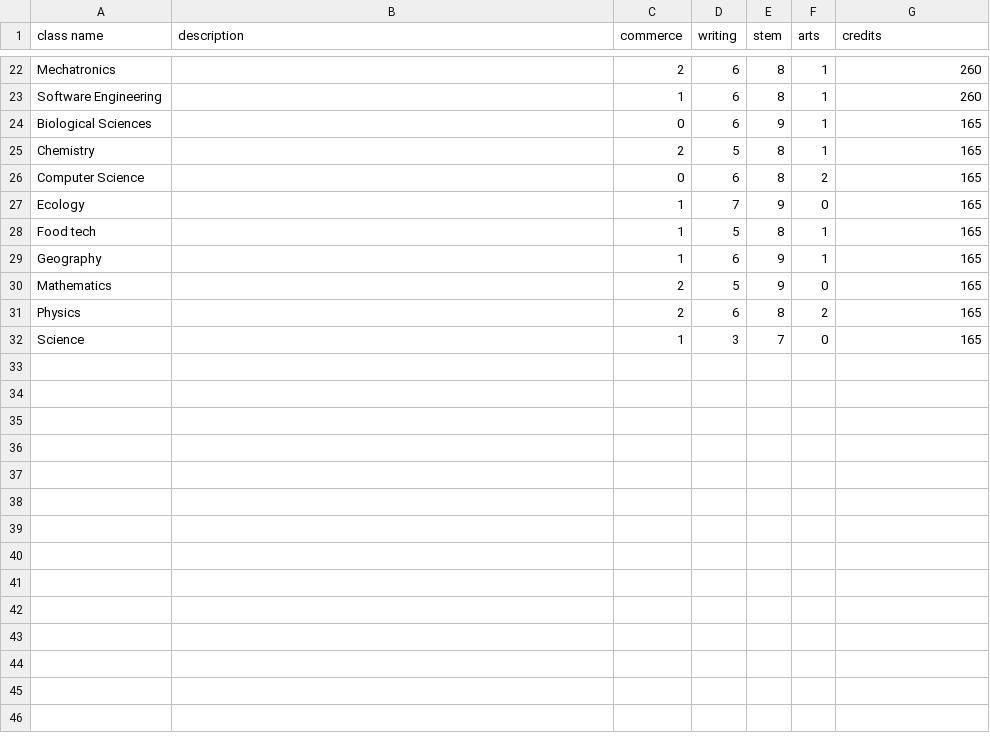
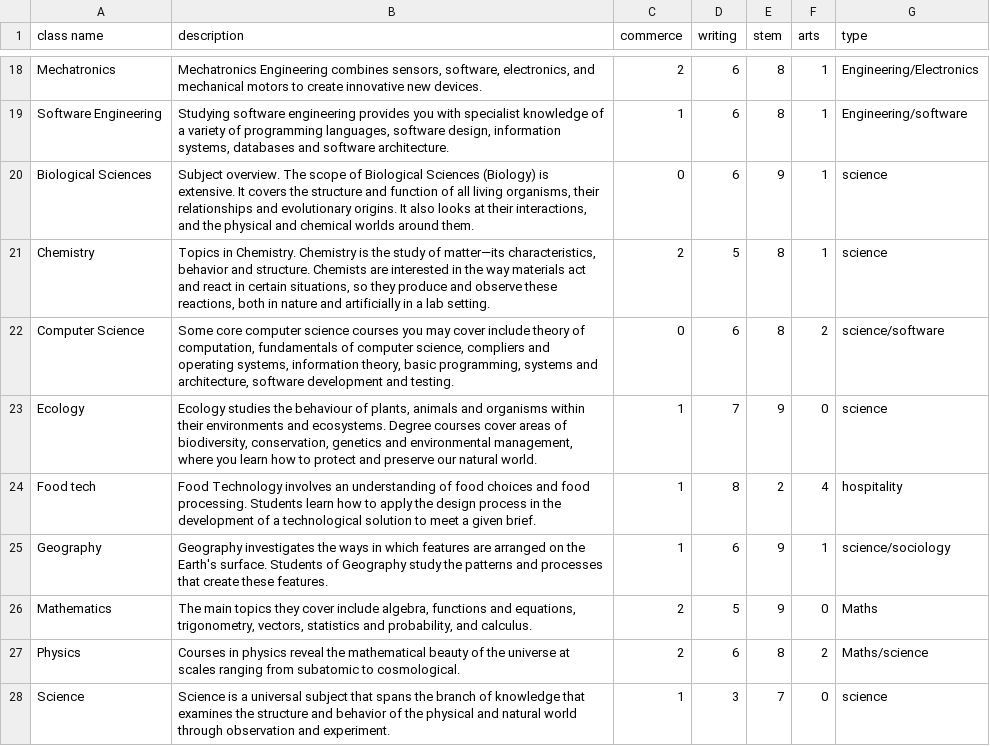
Before and after one commit to Ethaisa123/Bdsc-Assesment-91896.91897, a CSV file: main + data/data-classes.csv, drawn as a sheet; only a part is shown, gaps mark what is left out; addresses are those after the commit; the diff covers the shown part only; the diff names each change by its address in the sheet, - before the commit and + after, or states it on an @@ line.

Commit message:
Done all main
Done all main

```diff
--- a/main + data/data-classes.csv
+++ b/main + data/data-classes.csv
-G1: credits
+G1: type
-B18 (description): (empty)
+B18 (description): Mechatronics Engineering combines sensors, software, electronics, and mechanical motors to create innovative new devices.
-G18 (type): 260
+G18 (type): Engineering/Electronics
-B19 (description): (empty)
+B19 (description): Studying software engineering provides you with specialist knowledge of a variety of programming languages, software design, information systems, databases and software architecture.
-G19 (type): 260
+G19 (type): Engineering/software
-B20 (description): (empty)
+B20 (description): Subject overview. The scope of Biological Sciences (Biology) is extensive. It covers the structure and function of all living organisms, their relationships and evolutionary origins. It also looks at their interactions, and the physical and chemical worlds around them.
-G20:G21 (type): 165
+G20:G21 (type): science
-B21 (description): (empty)
+B21 (description): Topics in Chemistry. Chemistry is the study of matter—its characteristics, behavior and structure. Chemists are interested in the way materials act and react in certain situations, so they produce and observe these reactions, both in nature and artificially in a lab setting.
-B22 (description): (empty)
+B22 (description): Some core computer science courses you may cover include theory of computation, fundamentals of computer science, compliers and operating systems, information theory, basic programming, systems and architecture, software development and testing.
-G22 (type): 165
+G22 (type): science/software
-B23 (description): (empty)
+B23 (description): Ecology studies the behaviour of plants, animals and organisms within their environments and ecosystems. Degree courses cover areas of biodiversity, conservation, genetics and environmental management, where you learn how to protect and preserve our natural world.
-G23 (type): 165
+G23 (type): science
-B24 (description): (empty)
+B24 (description): Food Technology involves an understanding of food choices and food processing. Students learn how to apply the design process in the development of a technological solution to meet a given brief.
-D24 (writing): 5
+D24 (writing): 8
-E24 (stem): 8
+E24 (stem): 2
-F24 (arts): 1
+F24 (arts): 4
-G24 (type): 165
+G24 (type): hospitality
-B25 (description): (empty)
+B25 (description): Geography investigates the ways in which features are arranged on the Earth's surface. Students of Geography study the patterns and processes that create these features.
-G25 (type): 165
+G25 (type): science/sociology
-B26 (description): (empty)
+B26 (description): The main topics they cover include algebra, functions and equations, trigonometry, vectors, statistics and probability, and calculus.
-G26 (type): 165
+G26 (type): Maths
-B27 (description): (empty)
+B27 (description): Courses in physics reveal the mathematical beauty of the universe at scales ranging from subatomic to cosmological.
-G27 (type): 165
+G27 (type): Maths/science
-B28 (description): (empty)
+B28 (description): Science is a universal subject that spans the branch of knowledge that examines the structure and behavior of the physical and natural world through observation and experiment.
-G28 (type): 165
+G28 (type): science
```
Also changed, not shown: 4 removed rows and 33 edited cells elsewhere in this file, main + data/data-careers.csv, 17 other files.
